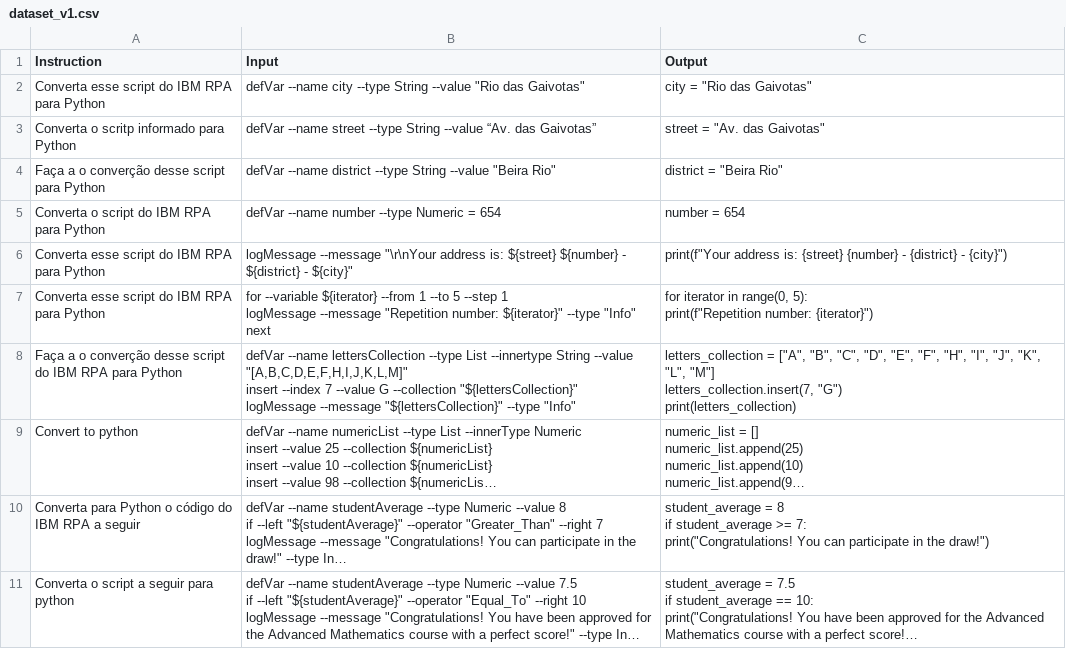
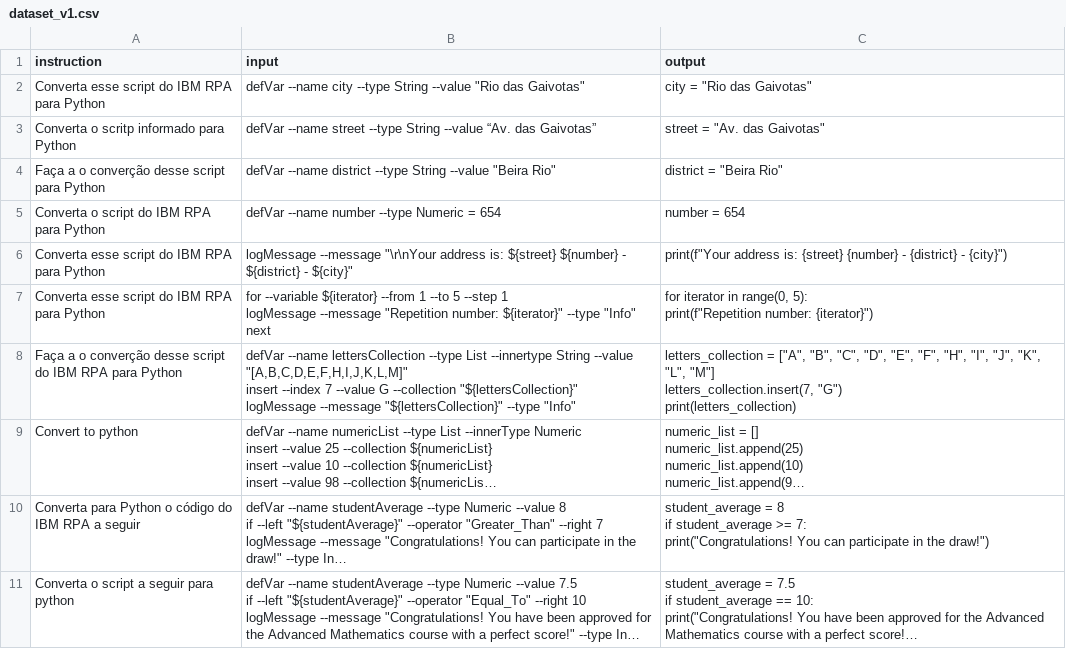
Before and after one commit to Gustavo-F/AI_Fine_Tuning, a CSV file: datasets/dataset_v1.csv, drawn as a sheet; long unchanged cells end in ….

Commit message:
update .gitignore & improve datasets

```diff
--- a/datasets/dataset_v1.csv
+++ b/datasets/dataset_v1.csv
@@ -1,2 +1,2 @@
-Instruction,Input,Output
+instruction,input,output
 Converta esse script do IBM RPA para Python,defVar --name city --type String --value "Rio das Gaivotas",city = "Rio das Gaivotas"
```
Also changed, not shown: 5 other files.
